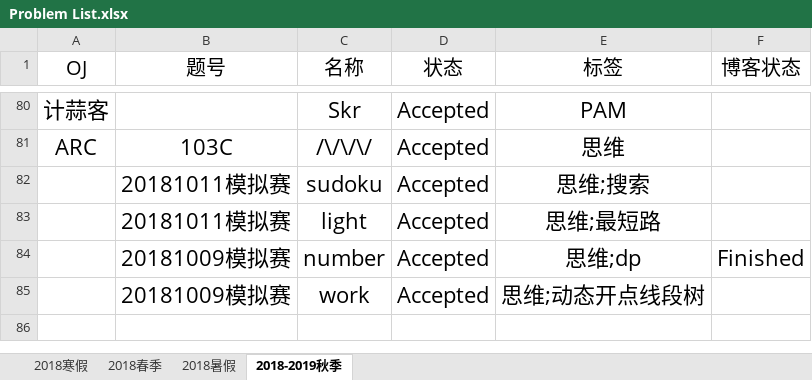
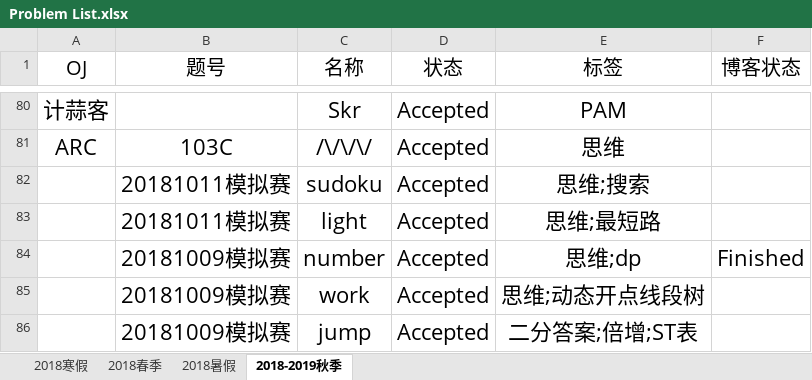
Before and after one commit to IcePrincess-1968/Programmes, an Excel workbook: Problem List.xlsx, sheet 2018-2019秋季, drawn as a sheet; only a part is shown, gaps mark what is left out; values as stored, in another font and other column widths than the file's, no borders; the diff names each change by its address in the sheet, - before the commit and + after, or states it on an @@ line.

Commit message:
modify problem list

```diff
--- a/Problem List.xlsx (sheet 2018-2019秋季)
+++ b/Problem List.xlsx (sheet 2018-2019秋季)
+row 86:  | 20181009模拟赛 | jump | Accepted | 二分答案;倍增;ST表
```
